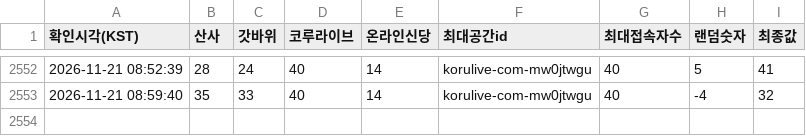
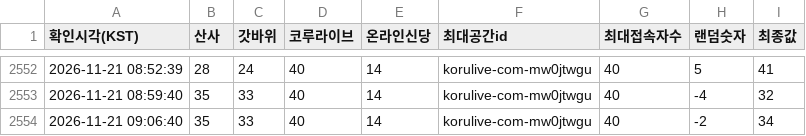
Before and after one commit to batlabresearch/metamoaAPI, a CSV file: data/four_spaces.csv, drawn as a sheet; only a part is shown, gaps mark what is left out; the diff names each change by its address in the sheet, - before the commit and + after, or states it on an @@ line.

```diff
--- a/data/four_spaces.csv
+++ b/data/four_spaces.csv
+row 2554: 2026-11-21 09:06:40 | 35 | 33 | 40 | 14 | korulive-com-mw0jtwgu | 40 | -2 | 34
```
Also changed, not shown: 3 other files.
